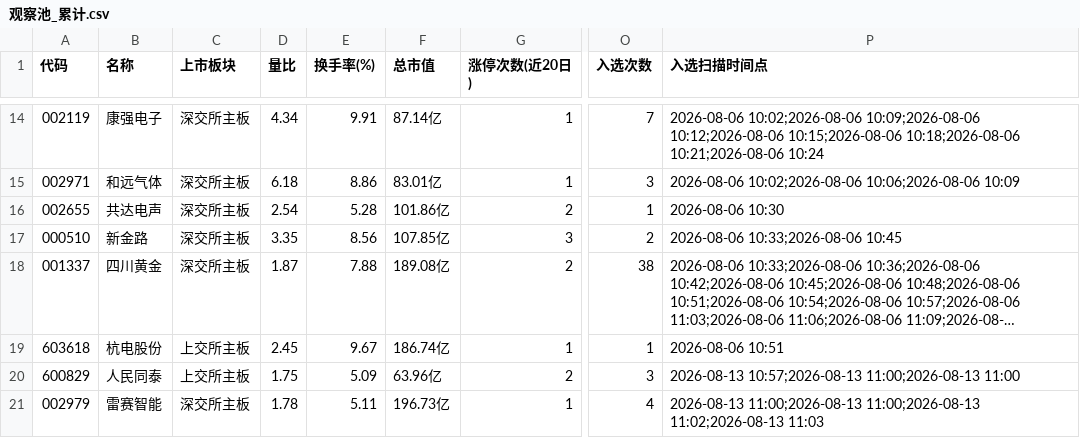
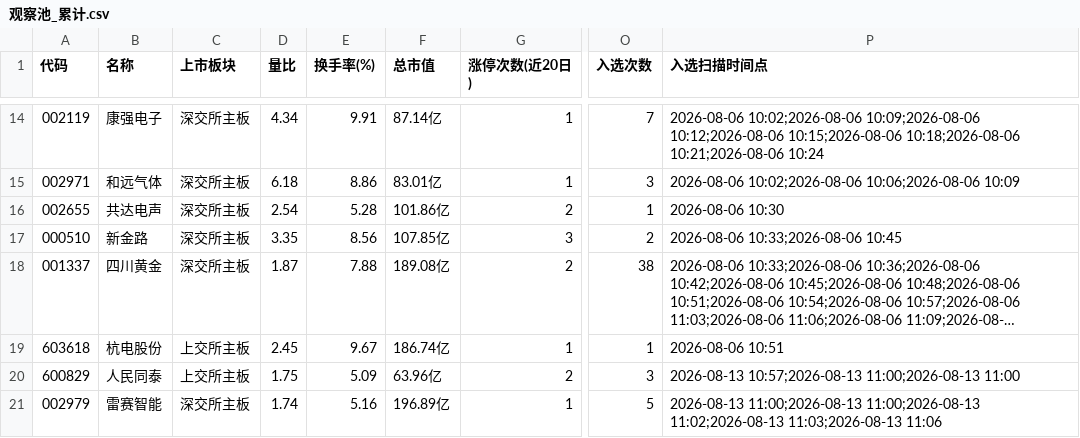
Before and after one commit to LylLLII/mx-stocks-monitor, a CSV file: mx_stocks_screener/观察池_累计.csv, drawn as a sheet; only a part is shown, gaps mark what is left out; long unchanged cells end in …; the diff names each change by its address in the sheet, - before the commit and + after, or states it on an @@ line.

```diff
--- a/mx_stocks_screener/观察池_累计.csv
+++ b/mx_stocks_screener/观察池_累计.csv
-D21 (量比): 1.78
+D21 (量比): 1.74
-E21 (换手率(%)): 5.11
+E21 (换手率(%)): 5.16
-F21 (总市值): 196.73亿
+F21 (总市值): 196.89亿
-O21 (入选次数): 4
+O21 (入选次数): 5
-P21 (入选扫描时间点): …11:00;2026-08-13 11:02;2026-08-13 11:03
+P21 (入选扫描时间点): …11:00;2026-08-13 11:02;2026-08-13 11:03;2026-08-13 11:06
```
Also changed, not shown: 1 other file.
